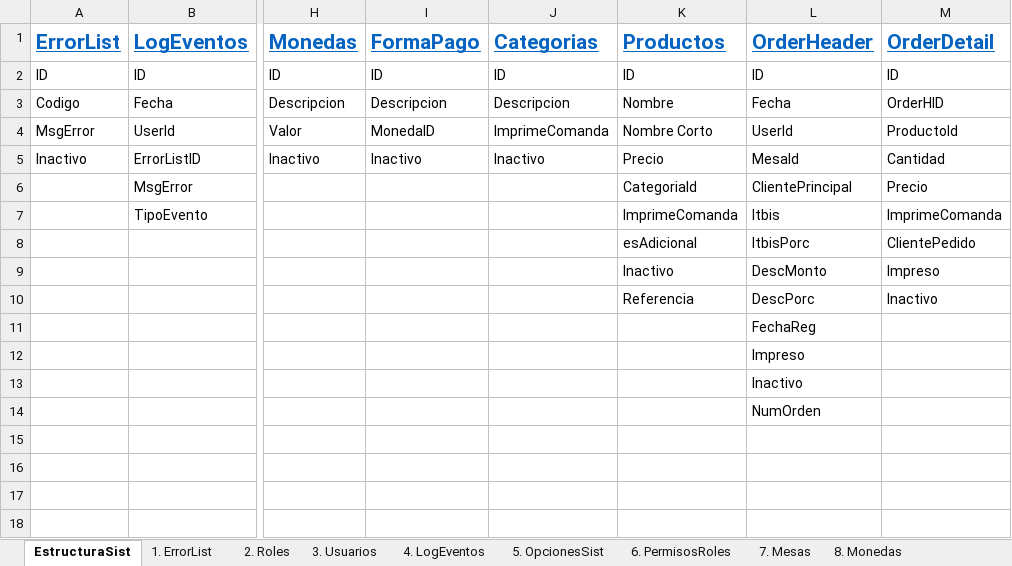
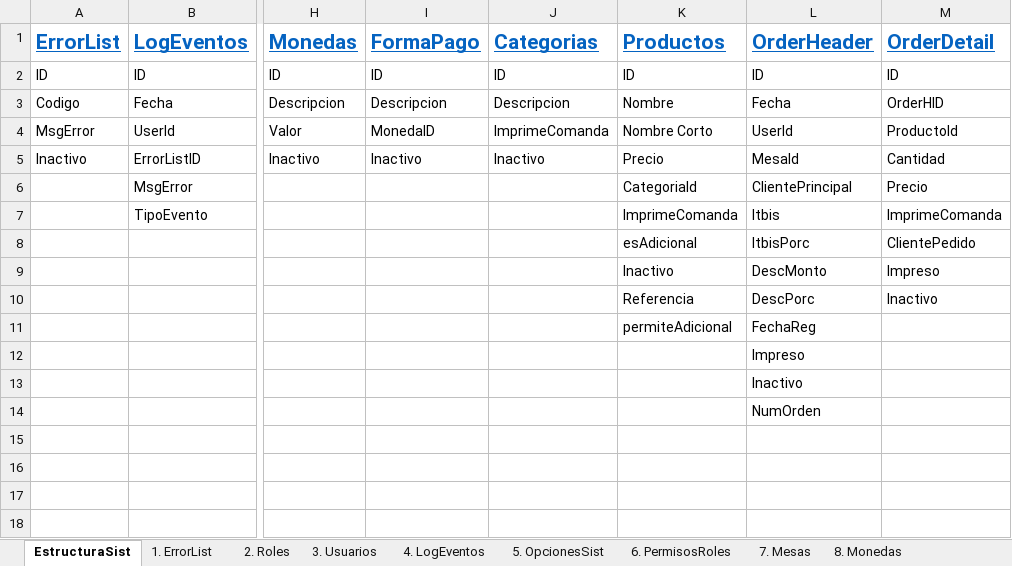
Before and after one commit to joelj8/PVenta, an Excel workbook: PVenta.BD/PVenta.xlsx, sheet EstructuraSist, drawn as a sheet; only a part is shown, gaps mark what is left out; values as stored, in another font and other column widths than the file's, no borders; the diff names each change by its address in the sheet, - before the commit and + after, or states it on an @@ line.

Commit message:
Adding new property 'permiteAdicional' to Producto Model, to permit define additional productos to the order

```diff
--- a/PVenta.BD/PVenta.xlsx (sheet EstructuraSist)
+++ b/PVenta.BD/PVenta.xlsx (sheet EstructuraSist)
-K11 (Productos): (empty)
+K11 (Productos): permiteAdicional
```
Also changed, not shown: sheet 11. Productos, 15 other files.
